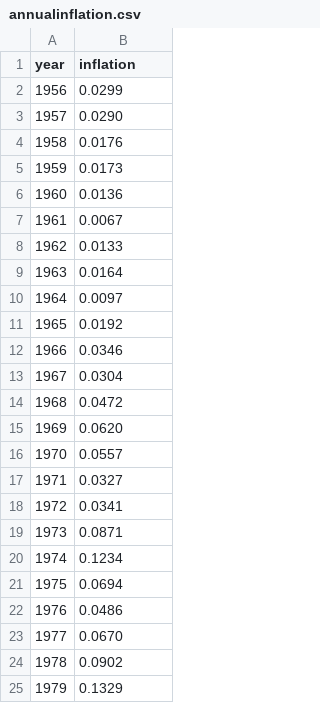
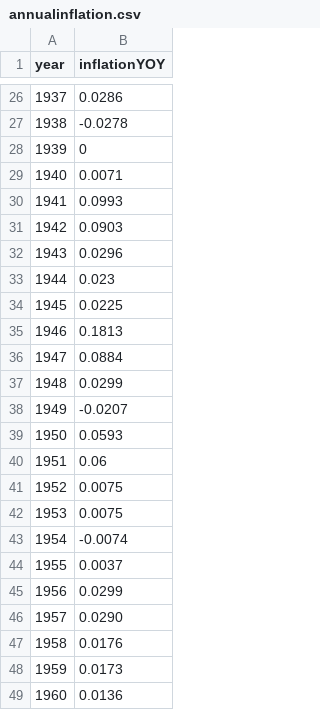
Before and after one commit to STAT-JET-ASU/Datasets, a CSV file: Instructor/annualinflation.csv, drawn as a sheet; only a part is shown, gaps mark what is left out; the shorter side is filled out with more unchanged rows; the diff covers the shown part only.

Commit message:
Update annualinflation.csv

```diff
--- a/Instructor/annualinflation.csv
+++ b/Instructor/annualinflation.csv
@@ -1 +1 @@
-year,inflation
+year,inflationYOY
@@ -2 +26,20 @@ year,inflation
+1937,0.0286
+1938,-0.0278
+1939,0
+1940,0.0071
+1941,0.0993
+1942,0.0903
+1943,0.0296
+1944,0.023
+1945,0.0225
+1946,0.1813
+1947,0.0884
+1948,0.0299
+1949,-0.0207
+1950,0.0593
+1951,0.06
+1952,0.0075
+1953,0.0075
+1954,-0.0074
+1955,0.0037
 1956,0.0299
```
Also changed, not shown: 24 added rows elsewhere in this file.
